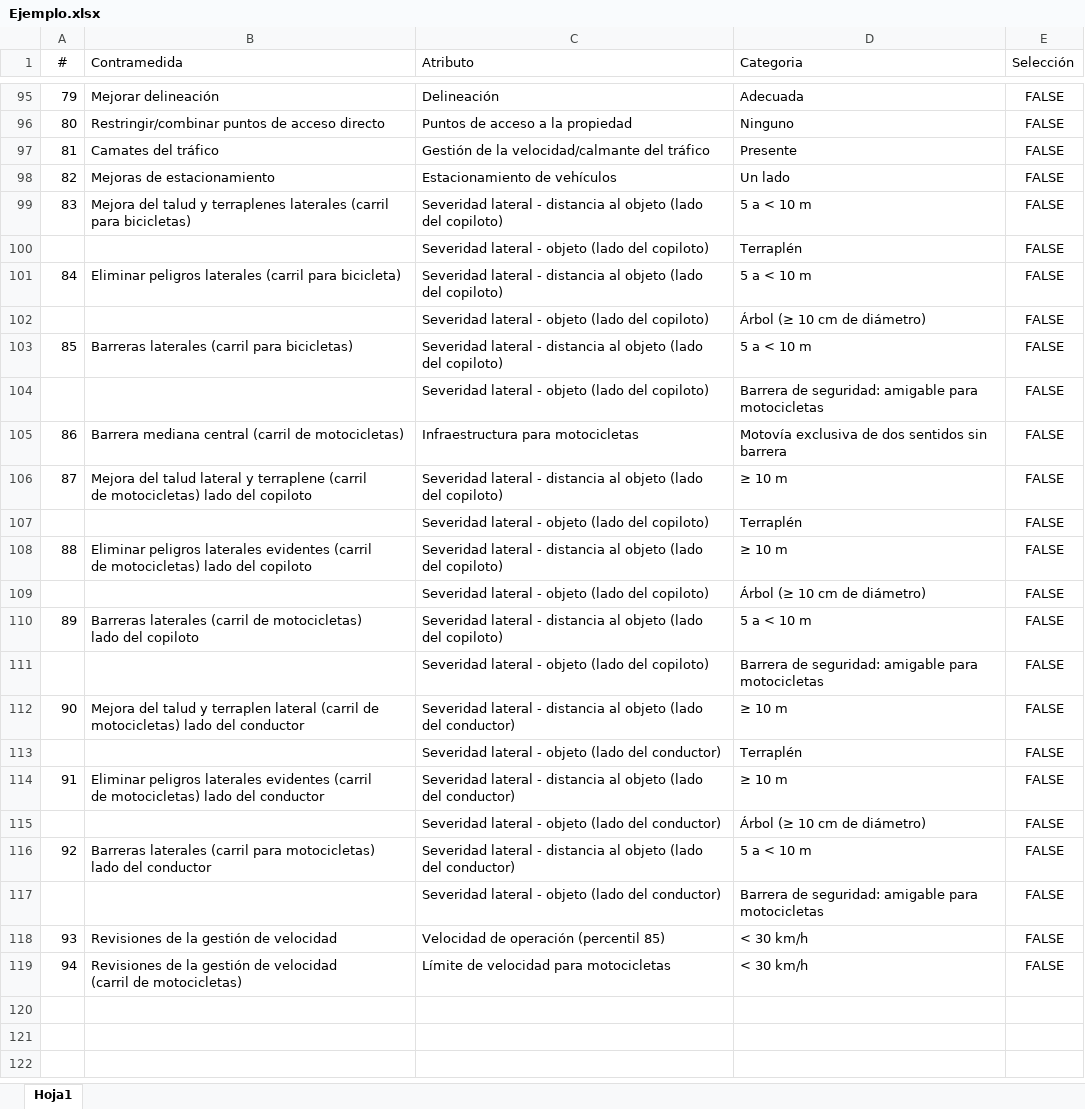
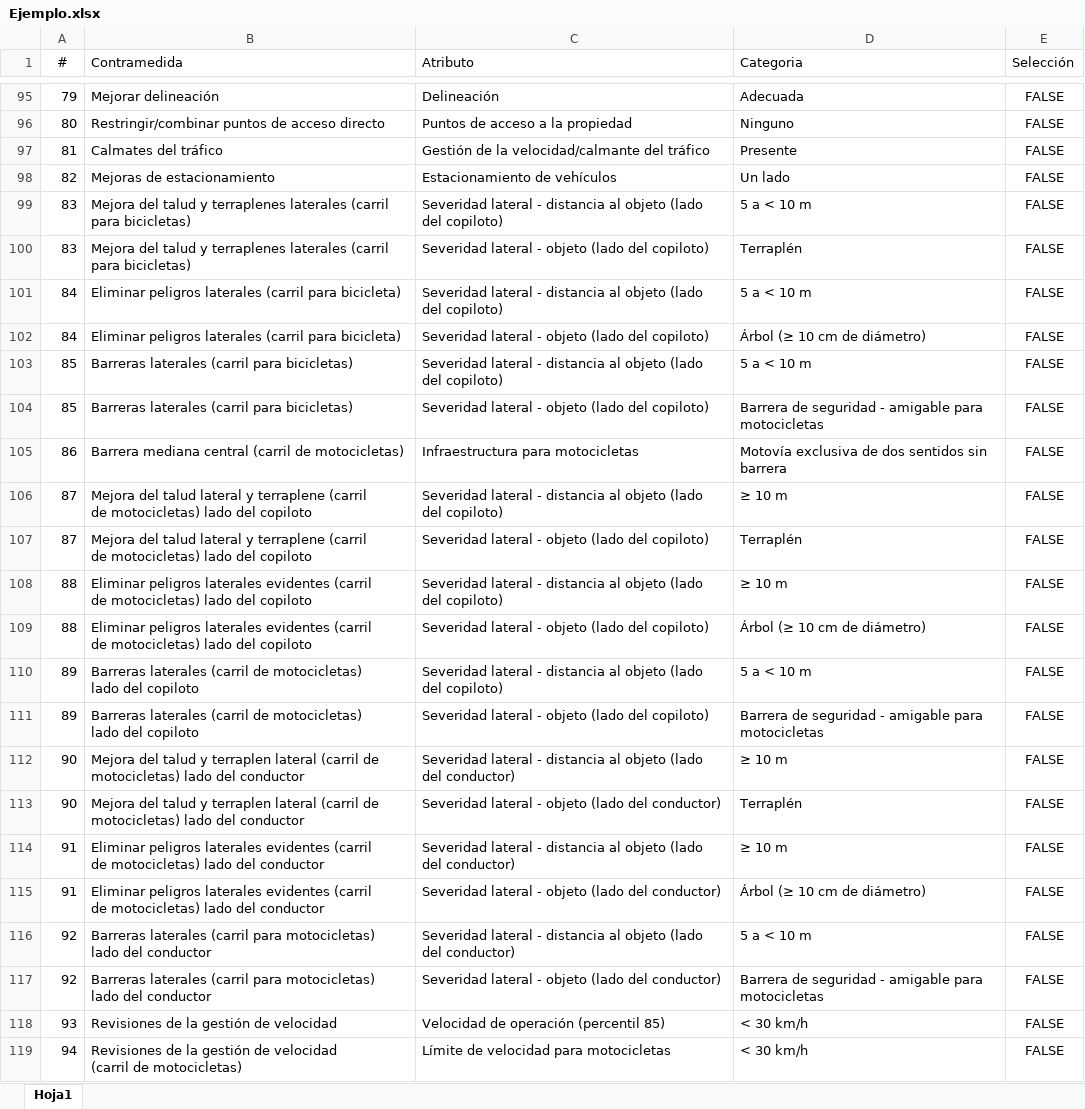
Before and after one commit to griivutpl/silvvia, an Excel workbook: data/Ejemplo.xlsx, sheet Hoja1, drawn as a sheet; only a part is shown, gaps mark what is left out; values as stored, in another font and other column widths than the file's, no borders; ↵ is a line break in a cell; the diff covers the shown part only; the diff names each change by its address in the sheet, - before the commit and + after, or states it on an @@ line.

```diff
--- a/data/Ejemplo.xlsx (sheet Hoja1)
+++ b/data/Ejemplo.xlsx (sheet Hoja1)
-B97 (Contramedida): Camates del tráfico
+B97 (Contramedida): Calmates del tráfico
-A100 (#): (empty)
+A100 (#): 83
-B100 (Contramedida): (empty)
+B100 (Contramedida): Mejora del talud y terraplenes laterales (carril para bicicletas)
-A102 (#): (empty)
+A102 (#): 84
-B102 (Contramedida): (empty)
+B102 (Contramedida): Eliminar peligros laterales (carril para bicicleta)
-A104 (#): (empty)
+A104 (#): 85
-B104 (Contramedida): (empty)
+B104 (Contramedida): Barreras laterales (carril para bicicletas)
-D104 (Categoria): Barrera de seguridad: amigable para…
+D104 (Categoria): Barrera de seguridad - amigable para…
-A107 (#): (empty)
+A107 (#): 87
-B107 (Contramedida): (empty)
+B107 (Contramedida): Mejora del talud lateral y terraplene (carril ↵ de motocicletas) lado del copiloto
-A109 (#): (empty)
+A109 (#): 88
-B109 (Contramedida): (empty)
+B109 (Contramedida): Eliminar peligros laterales evidentes (carril ↵ de motocicletas) lado del copiloto
-A111 (#): (empty)
+A111 (#): 89
-B111 (Contramedida): (empty)
+B111 (Contramedida): Barreras laterales (carril de motocicletas) ↵ lado del copiloto
-D111 (Categoria): Barrera de seguridad: amigable para…
+D111 (Categoria): Barrera de seguridad - amigable para…
-A113 (#): (empty)
+A113 (#): 90
-B113 (Contramedida): (empty)
+B113 (Contramedida): Mejora del talud y terraplen lateral (carril de ↵ motocicletas) lado del conductor
-A115 (#): (empty)
+A115 (#): 91
-B115 (Contramedida): (empty)
+B115 (Contramedida): Eliminar peligros laterales evidentes (carril ↵ de motocicletas) lado del conductor
-A117 (#): (empty)
+A117 (#): 92
-B117 (Contramedida): (empty)
+B117 (Contramedida): Barreras laterales (carril para motocicletas) ↵ lado del conductor
-D117 (Categoria): Barrera de seguridad: amigable para…
+D117 (Categoria): Barrera de seguridad - amigable para…
```
Also changed, not shown: 48 edited cells elsewhere in this sheet, 8 other files.
